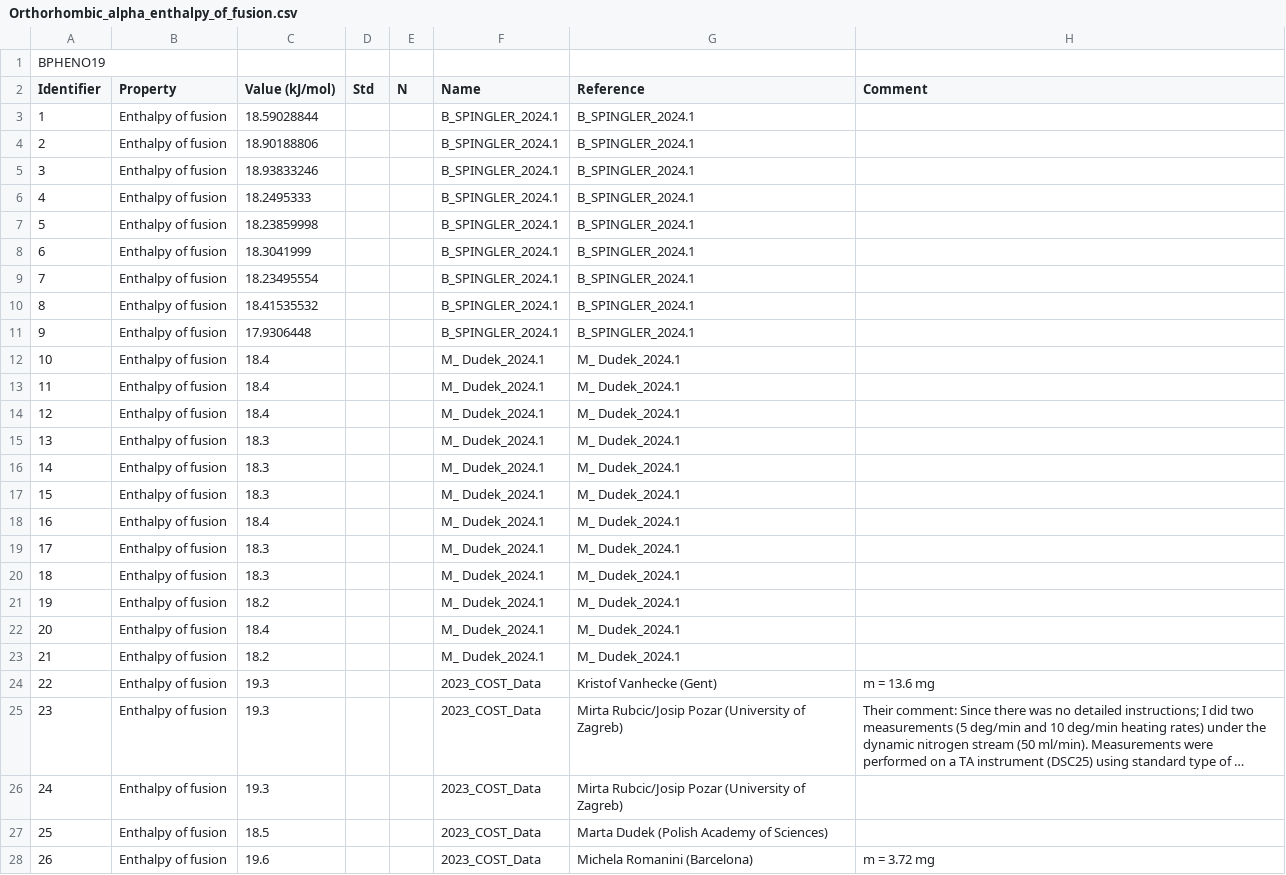
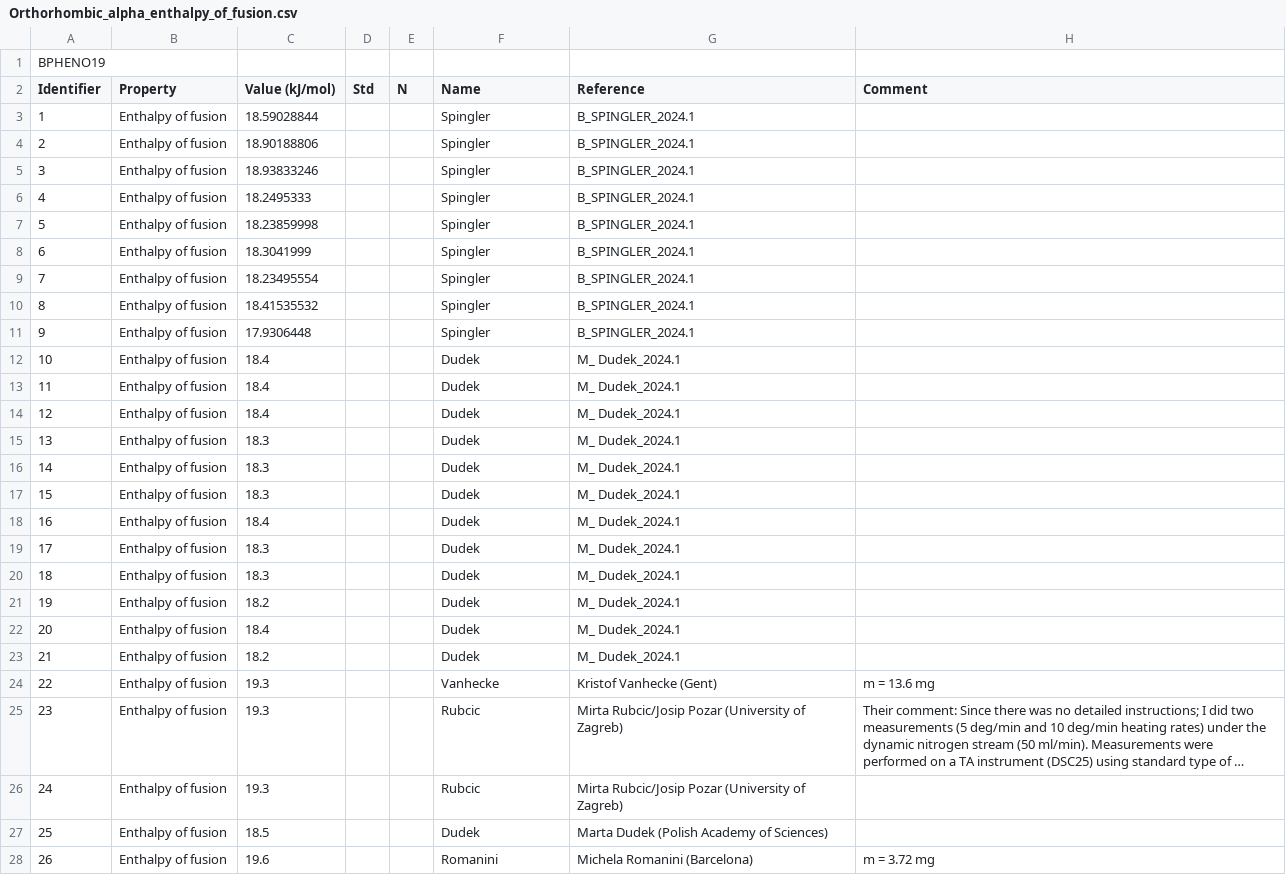
Before and after one commit to ccdc-opensource/collaboration-bestcsp-experimental-data, a CSV file: Benzophenone/Orthorhombic_alpha_enthalpy_of_fusion.csv, drawn as a sheet; only a part is shown; long unchanged cells end in …; the diff covers the shown part only; the diff names each change by its address in the sheet, - before the commit and + after, or states it on an @@ line.

```diff
--- a/Benzophenone/Orthorhombic_alpha_enthalpy_of_fusion.csv
+++ b/Benzophenone/Orthorhombic_alpha_enthalpy_of_fusion.csv
-F3:F11 (Name): B_SPINGLER_2024.1
+F3:F11 (Name): Spingler
-F12:F23 (Name): M_ Dudek_2024.1
+F12:F23 (Name): Dudek
-F24 (Name): 2023_COST_Data
+F24 (Name): Vanhecke
-F25:F26 (Name): 2023_COST_Data
+F25:F26 (Name): Rubcic
-F27 (Name): 2023_COST_Data
+F27 (Name): Dudek
-F28 (Name): 2023_COST_Data
+F28 (Name): Romanini
```
Also changed, not shown: 3 edited cells elsewhere in this file, Benzophenone/Monoclinic_beta_melting_point.csv.
